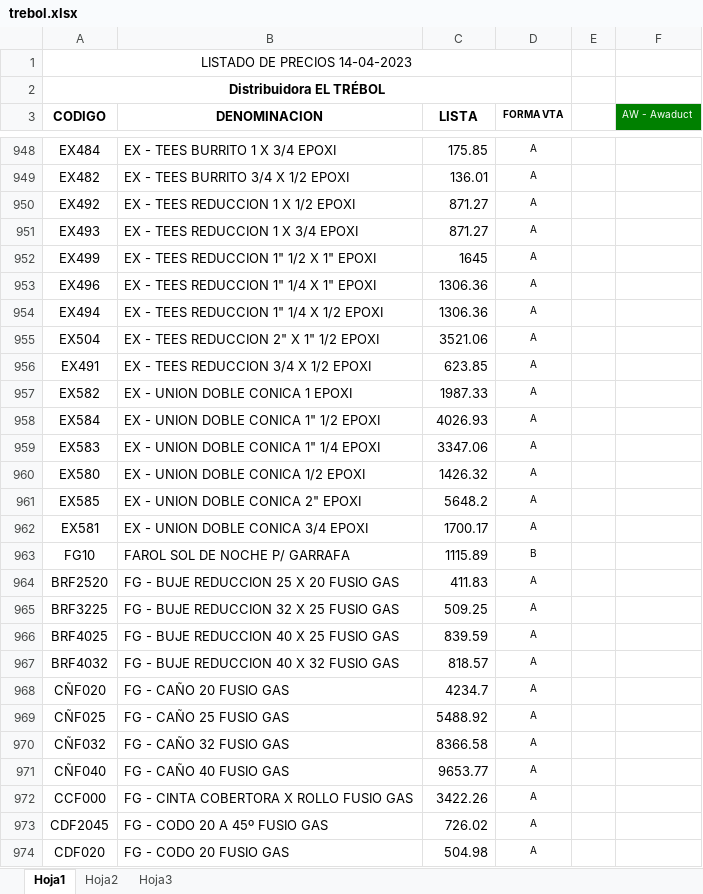
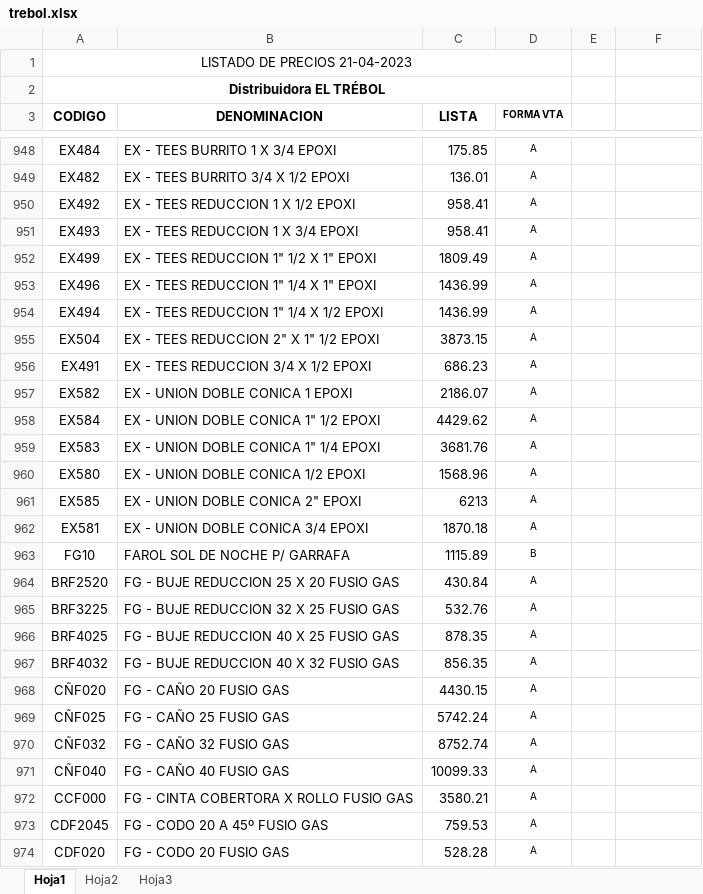
Before and after one commit to jerojimenez17/sanitarios-backend, an Excel workbook: excel-files/trebol.xlsx, sheet Hoja1, drawn as a sheet; only a part is shown, gaps mark what is left out; values as stored, in another font and other column widths than the file's, no borders; charts and pictures not drawn; the diff covers the shown part only; the diff names each change by its address in the sheet, - before the commit and + after, or states it on an @@ line.

```diff
--- a/excel-files/trebol.xlsx (sheet Hoja1)
+++ b/excel-files/trebol.xlsx (sheet Hoja1)
-A1 (CODIGO): LISTADO DE PRECIOS 14-04-2023
+A1 (CODIGO): LISTADO DE PRECIOS 21-04-2023
-F3: AW - Awaduct
+F3: (empty)
-F3 fill: #008000
+F3 fill: none
-C950:C951 (LISTA): 871.27
+C950:C951 (LISTA): 958.41
-C952 (LISTA): 1645
+C952 (LISTA): 1809.49
-C953:C954 (LISTA): 1306.36
+C953:C954 (LISTA): 1436.99
-C955 (LISTA): 3521.06
+C955 (LISTA): 3873.15
-C956 (LISTA): 623.85
+C956 (LISTA): 686.23
-C957 (LISTA): 1987.33
+C957 (LISTA): 2186.07
-C958 (LISTA): 4026.93
+C958 (LISTA): 4429.62
-C959 (LISTA): 3347.06
+C959 (LISTA): 3681.76
-C960 (LISTA): 1426.32
+C960 (LISTA): 1568.96
-C961 (LISTA): 5648.2
+C961 (LISTA): 6213
-C962 (LISTA): 1700.17
+C962 (LISTA): 1870.18
-C964 (LISTA): 411.83
+C964 (LISTA): 430.84
-C965 (LISTA): 509.25
+C965 (LISTA): 532.76
-C966 (LISTA): 839.59
+C966 (LISTA): 878.35
-C967 (LISTA): 818.57
+C967 (LISTA): 856.35
-C968 (LISTA): 4234.7
+C968 (LISTA): 4430.15
-C969 (LISTA): 5488.92
+C969 (LISTA): 5742.24
-C970 (LISTA): 8366.58
+C970 (LISTA): 8752.74
-C971 (LISTA): 9653.77
+C971 (LISTA): 10099.33
-C972 (LISTA): 3422.26
+C972 (LISTA): 3580.21
-C973 (LISTA): 726.02
+C973 (LISTA): 759.53
-C974 (LISTA): 504.98
+C974 (LISTA): 528.28
```
Also changed, not shown: 5 added rows, 586 edited cells and cell formats elsewhere in this sheet, charts or pictures.
